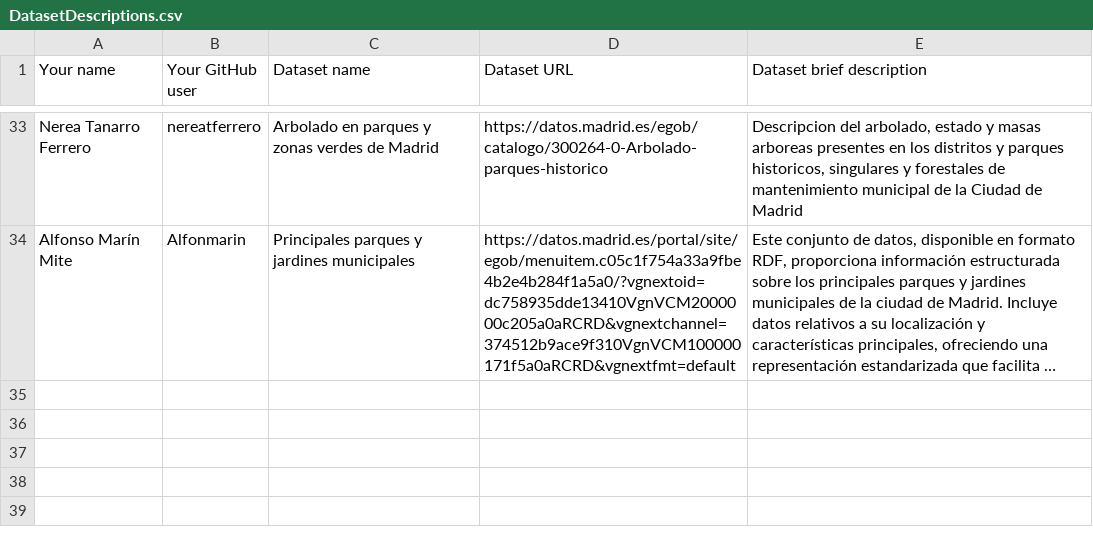
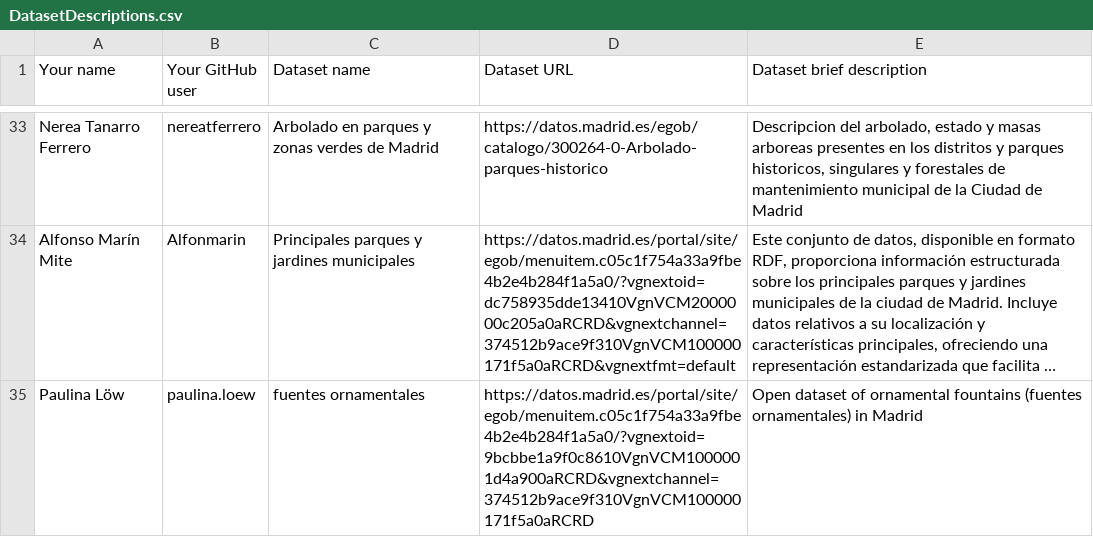
Before and after one commit to yusufmedhat/Curso2025-2026, a CSV file: Assignment1/DatasetDescriptions.csv, drawn as a sheet; only a part is shown, gaps mark what is left out; long unchanged cells end in …; the diff names each change by its address in the sheet, - before the commit and + after, or states it on an @@ line.

Commit message:
Add dataset: fuentes ornamentales

```diff
--- a/Assignment1/DatasetDescriptions.csv
+++ b/Assignment1/DatasetDescriptions.csv
+row 35: Paulina Löw | paulina.loew | fuentes ornamentales | https://datos.madrid.es/portal/site/egob/menuitem.c05c1f754a33a9fbe4b2e4b284f1a5a0/?vgnextoid=9bcbbe1a9f0c8610VgnVCM1000001d4a900aRCRD&vgnextchannel=374512b9ace9f310VgnVCM100000171f5a0aRCRD | Open dataset of ornamental fountains (fuentes ornamentales) in Madrid
```
